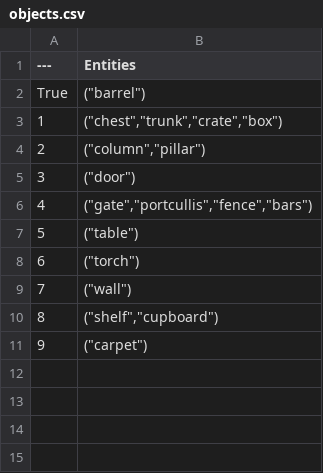
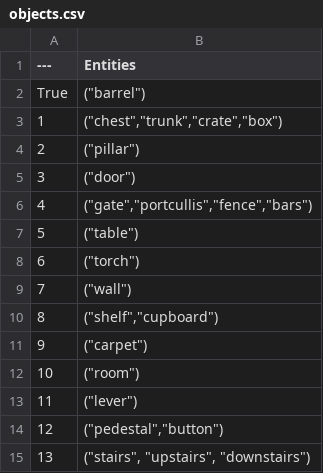
Before and after one commit to Glenn-v-W/nlp-ue4-example, a CSV file: Content/Entities/objects.csv, drawn as a sheet.

```diff
--- a/Content/Entities/objects.csv
+++ b/Content/Entities/objects.csv
@@ -3,3 +3,3 @@ True,"(""barrel"")"
 1,"(""chest"",""trunk"",""crate"",""box"")"
-2,"(""column"",""pillar"")"
+2,"(""pillar"")"
 3,"(""door"")"
@@ -11 +11,5 @@ True,"(""barrel"")"
 9,"(""carpet"")"
+10,"(""room"")"
+11,"(""lever"")"
+12,"(""pedestal"",""button"")"
+13,"(""stairs"", ""upstairs"", ""downstairs"")"
```
Also changed, not shown: Content/Entities/attributes.csv, Content/Entities/screenposition.csv, 6 other files.
